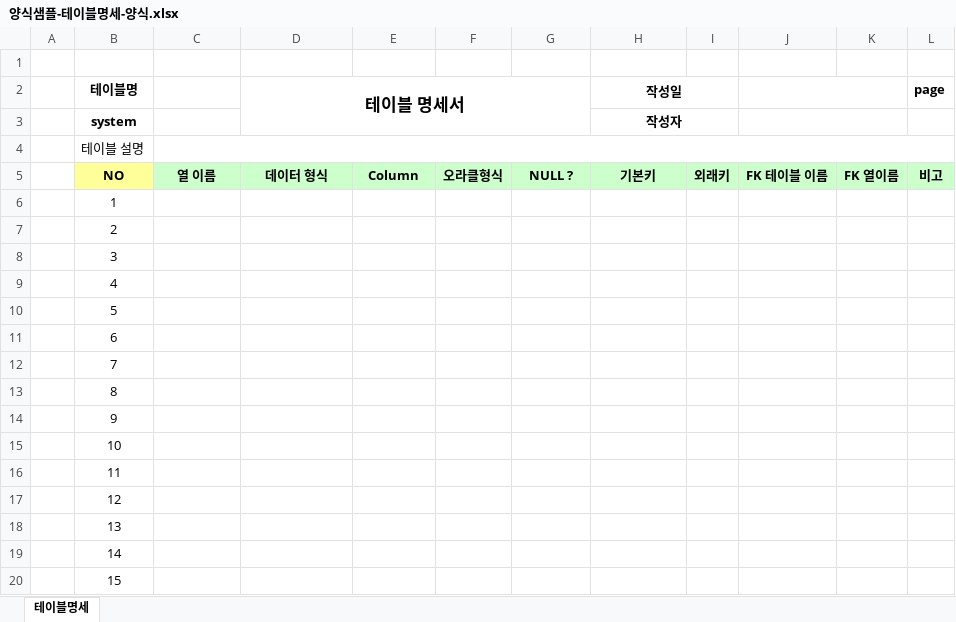
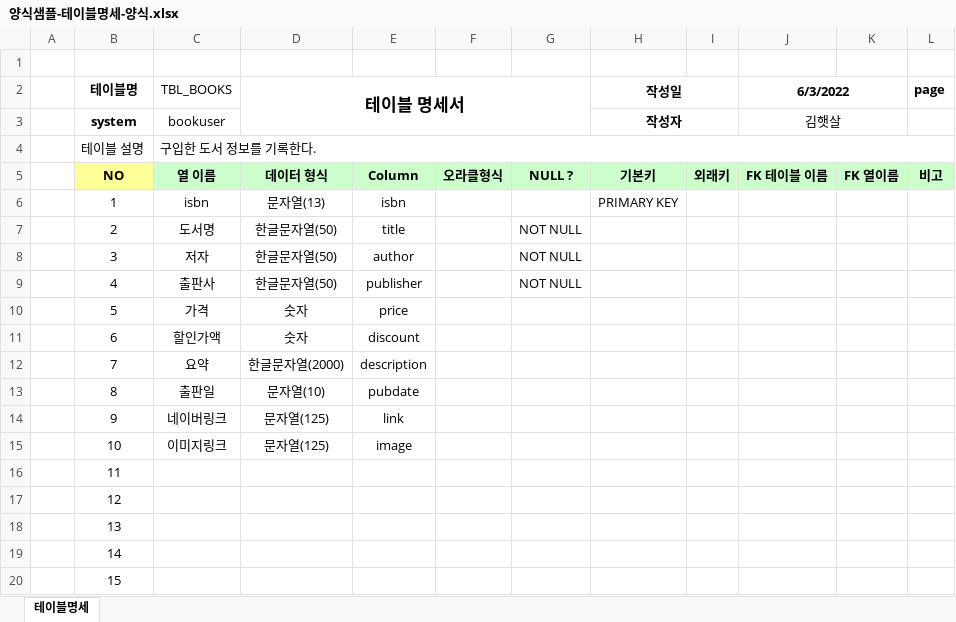
Before and after one commit to ppunikim/DBMSworks, an Excel workbook: 샘플/양식샘플-테이블명세-양식.xlsx, sheet 테이블명세, drawn as a sheet; only a part is shown; values as stored, in another font and other column widths than the file's, no borders; the diff names each change by its address in the sheet, - before the commit and + after, or states it on an @@ line.

```diff
--- a/샘플/양식샘플-테이블명세-양식.xlsx (sheet 테이블명세)
+++ b/샘플/양식샘플-테이블명세-양식.xlsx (sheet 테이블명세)
-C2: (empty)
+C2: TBL_BOOKS
-J2: (empty)
+J2: 6/3/2022
-C3 (TBL_BOOKS): (empty)
+C3 (TBL_BOOKS): bookuser
-J3 (6/3/2022): (empty)
+J3 (6/3/2022): 김햇살
-C4 (TBL_BOOKS): (empty)
+C4 (TBL_BOOKS): 구입한 도서 정보를 기록한다.
-C6 (TBL_BOOKS): (empty)
+C6 (TBL_BOOKS): isbn
-D6 (테이블 명세서): (empty)
+D6 (테이블 명세서): 문자열(13)
-E6: (empty)
+E6: isbn
-H6 (작성일): (empty)
+H6 (작성일): PRIMARY KEY
-C7 (TBL_BOOKS): (empty)
+C7 (TBL_BOOKS): 도서명
-D7:D9 (테이블 명세서): (empty)
+D7:D9 (테이블 명세서): 한글문자열(50)
-E7: (empty)
+E7: title
-G7:G9: (empty)
+G7:G9: NOT NULL
-C8 (TBL_BOOKS): (empty)
+C8 (TBL_BOOKS): 저자
-E8: (empty)
+E8: author
-C9 (TBL_BOOKS): (empty)
+C9 (TBL_BOOKS): 출판사
-E9: (empty)
+E9: publisher
-C10 (TBL_BOOKS): (empty)
+C10 (TBL_BOOKS): 가격
-D10:D11 (테이블 명세서): (empty)
+D10:D11 (테이블 명세서): 숫자
-E10: (empty)
+E10: price
-C11 (TBL_BOOKS): (empty)
+C11 (TBL_BOOKS): 할인가액
-E11: (empty)
+E11: discount
-C12 (TBL_BOOKS): (empty)
+C12 (TBL_BOOKS): 요약
-D12 (테이블 명세서): (empty)
+D12 (테이블 명세서): 한글문자열(2000)
-E12: (empty)
+E12: description
-C13 (TBL_BOOKS): (empty)
+C13 (TBL_BOOKS): 출판일
-D13 (테이블 명세서): (empty)
+D13 (테이블 명세서): 문자열(10)
-E13: (empty)
+E13: pubdate
-C14 (TBL_BOOKS): (empty)
+C14 (TBL_BOOKS): 네이버링크
-D14:D15 (테이블 명세서): (empty)
+D14:D15 (테이블 명세서): 문자열(125)
-E14: (empty)
+E14: link
-C15 (TBL_BOOKS): (empty)
+C15 (TBL_BOOKS): 이미지링크
-E15: (empty)
+E15: image
```
Also changed, not shown: 5 other files.
